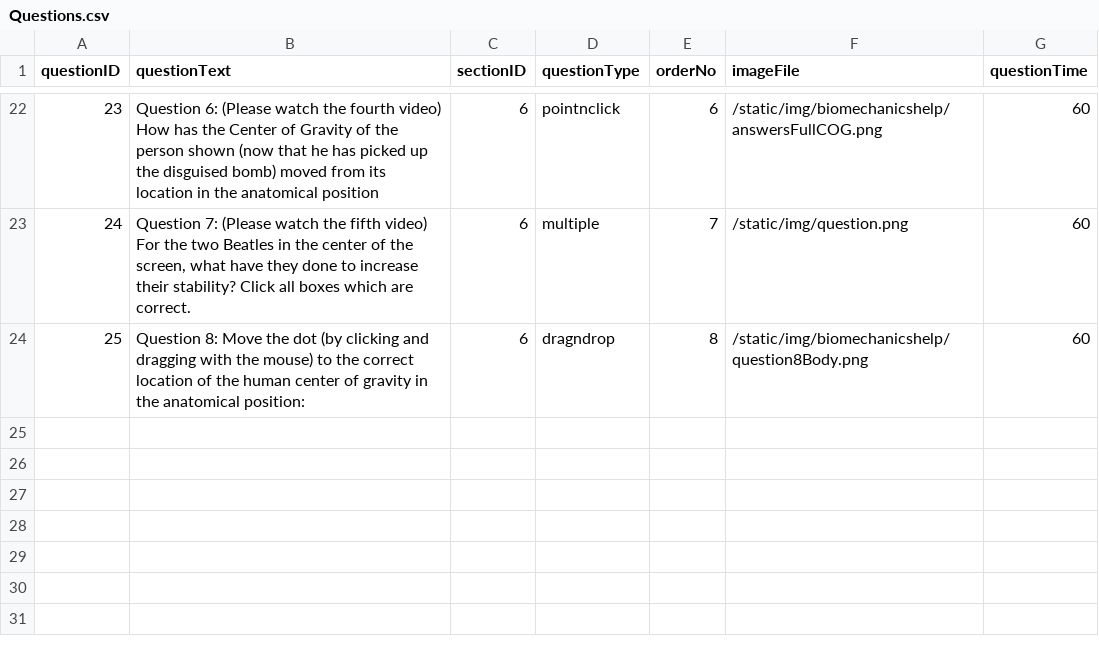
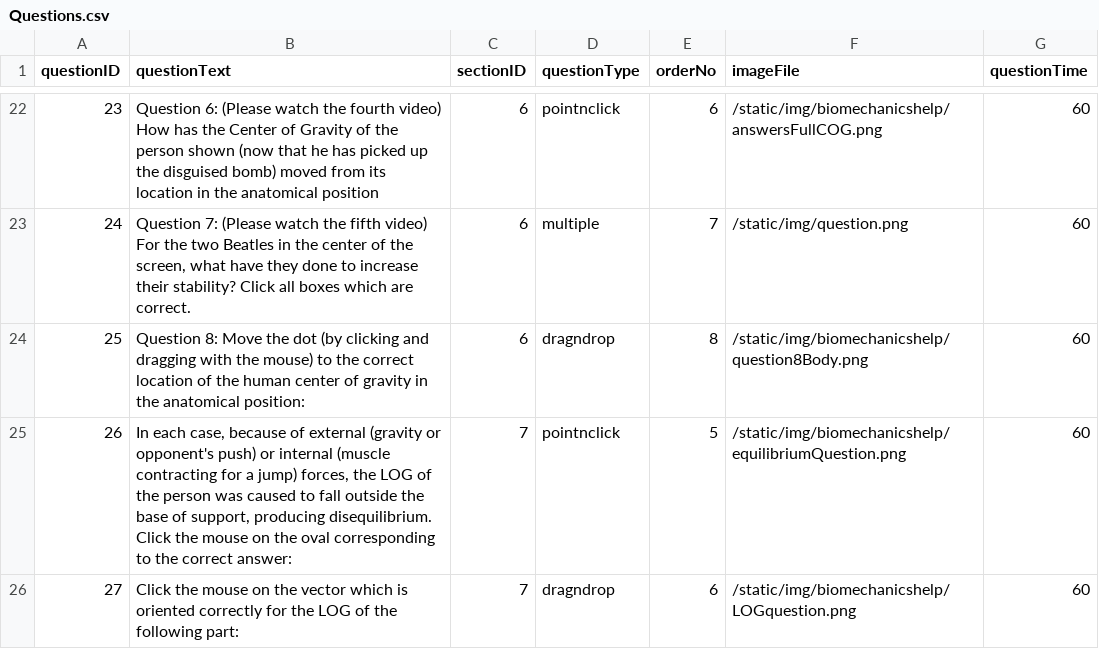
Before and after one commit to n0ahth0mas/biomechanics-help, a CSV file: Questions.csv (was database/Questions.csv), drawn as a sheet; only a part is shown, gaps mark what is left out; ↵ is a line break in a cell; the diff names each change by its address in the sheet, - before the commit and + after, or states it on an @@ line.

```diff
--- a/database/Questions.csv
+++ b/Questions.csv
+row 25: 26 | In each case, because of external (gravity or opponent's push) or internal (muscle contracting for a jump) forces, the LOG of the person was caused to fall outside the base of support, producing disequilibrium. ↵ Click the mouse on the oval corresponding to the correct answer: | 7 | pointnclick | 5 | /static/img/biomechanicshelp/equilibriumQuestion.png | 60
+row 26: 27 | Click the mouse on the vector which is oriented correctly for the LOG of the following part: | 7 | dragndrop | 6 | /static/img/biomechanicshelp/LOGquestion.png | 60
```
Also changed, not shown: Answers.csv, 15 other files.
